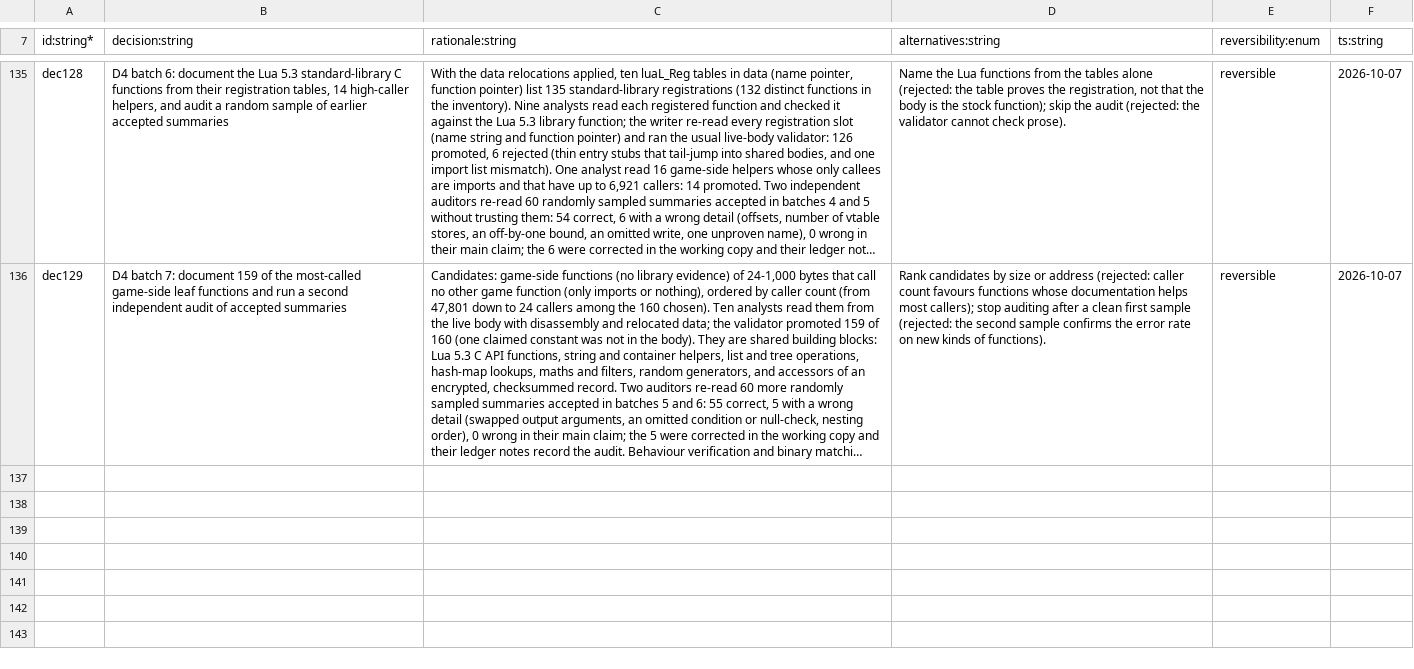
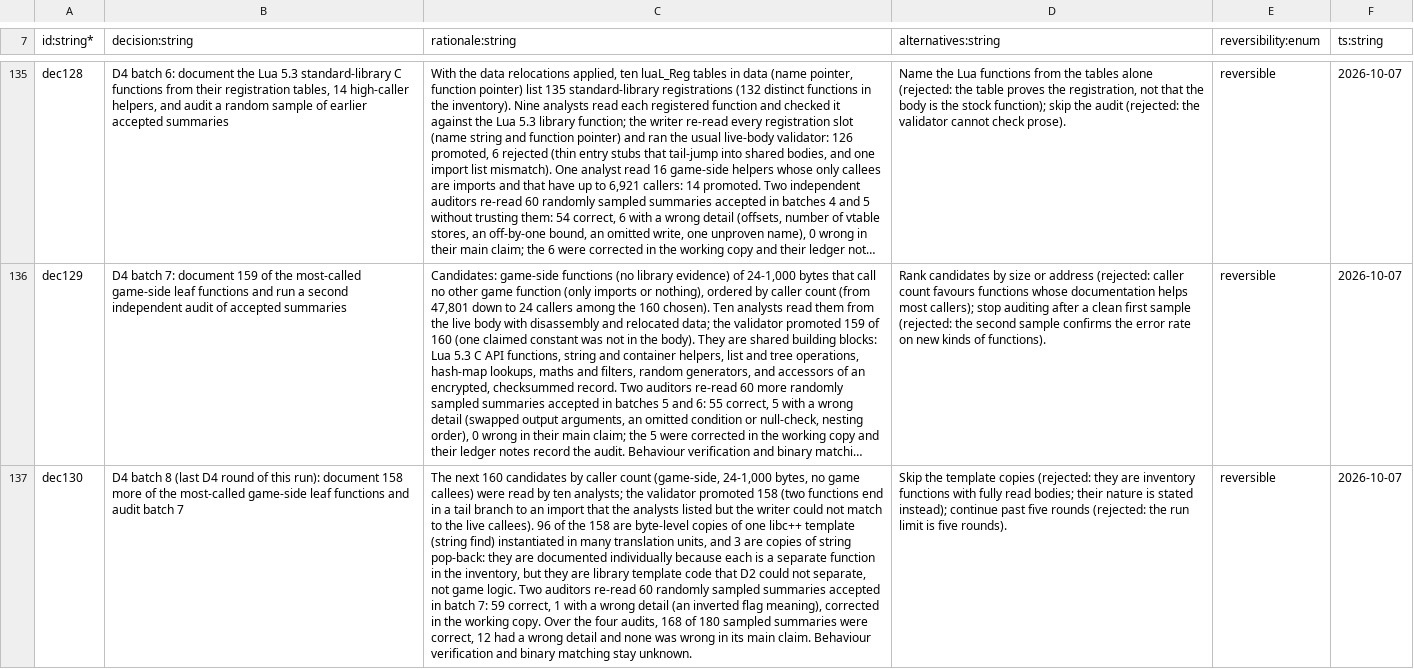
Before and after one commit to NicoRuedaA/project-arceus, a TSV file: sheets/decisions.tsv, drawn as a sheet; only a part is shown, gaps mark what is left out; long unchanged cells end in …; the diff names each change by its address in the sheet, - before the commit and + after, or states it on an @@ line.

Commit message:
feat(decompilation): D4 batch 8 - more most-called leaf functions, third audit and run summary

```diff
--- a/sheets/decisions.tsv
+++ b/sheets/decisions.tsv
+row 137: dec130 | D4 batch 8 (last D4 round of this run): document 158 more of the most-called game-side leaf functions and audit batch 7 | The next 160 candidates by caller count (game-side, 24-1,000 bytes, no game callees) were read by ten analysts; the validator promoted 158 (two functions end in a tail branch to an import that the analysts listed but the writer could not match to the live callees). 96 of the 158 are byte-level copies of one libc++ template (string find) instantiated in many translation units, and 3 are copies of string pop-back: they are documented individually because each is a separate function in the inventory, but they are library template code that D2 could not separate, not game logic. Two auditors re-read 60 randomly sampled summaries accepted in batch 7: 59 correct, 1 with a wrong detail (an inverted flag meaning), corrected in the working copy. Over the four audits, 168 of 180 sampled summaries were correct, 12 had a wrong detail and none was wrong in its main claim. Behaviour verification and binary matching stay unknown. | Skip the template copies (rejected: they are inventory functions with fully read bodies; their nature is stated instead); continue past five rounds (rejected: the run limit is five rounds). | reversible | 2026-10-07
```
Also changed, not shown: 8 other files.
